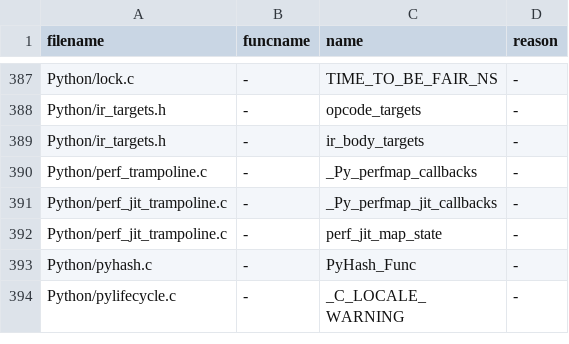
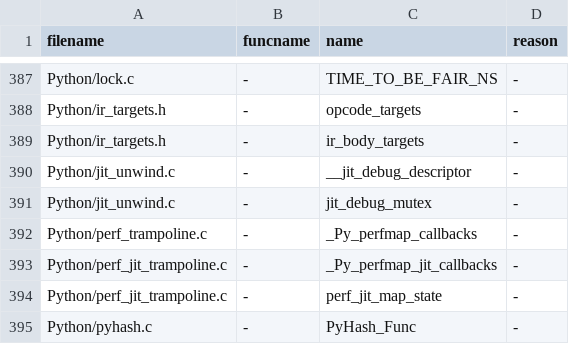
Before and after one commit to rjpower/cpython, a TSV file: Tools/c-analyzer/cpython/ignored.tsv, drawn as a sheet; only a part is shown, gaps mark what is left out; the shorter side is filled out with more unchanged rows.

Commit message:
Register every unit with gdb's JIT interface
Each unit becomes an in-memory ELF for gdb: its symbol, py::jit:qualname:
filename, the code as a section without bytes (gdb reads the process) and
the unit's .eh_frame, which gdb unwinds with. gdb now names compiled frames
and walks through them. The interface's lock is reset in a forked child.

A unit's two registrations, libgcc's and gdb's, are one entry that
free_unit() deregisters before it frees the block. The name that the perf
map used is computed once, for both.

```diff
--- a/Tools/c-analyzer/cpython/ignored.tsv
+++ b/Tools/c-analyzer/cpython/ignored.tsv
@@ -389,2 +389,4 @@ Python/ir_targets.h	-	opcode_targets	-
 Python/ir_targets.h	-	ir_body_targets	-
+Python/jit_unwind.c	-	__jit_debug_descriptor	-
+Python/jit_unwind.c	-	jit_debug_mutex	-
 Python/perf_trampoline.c	-	_Py_perfmap_callbacks	-
```
Also changed, not shown: 8 other files.
